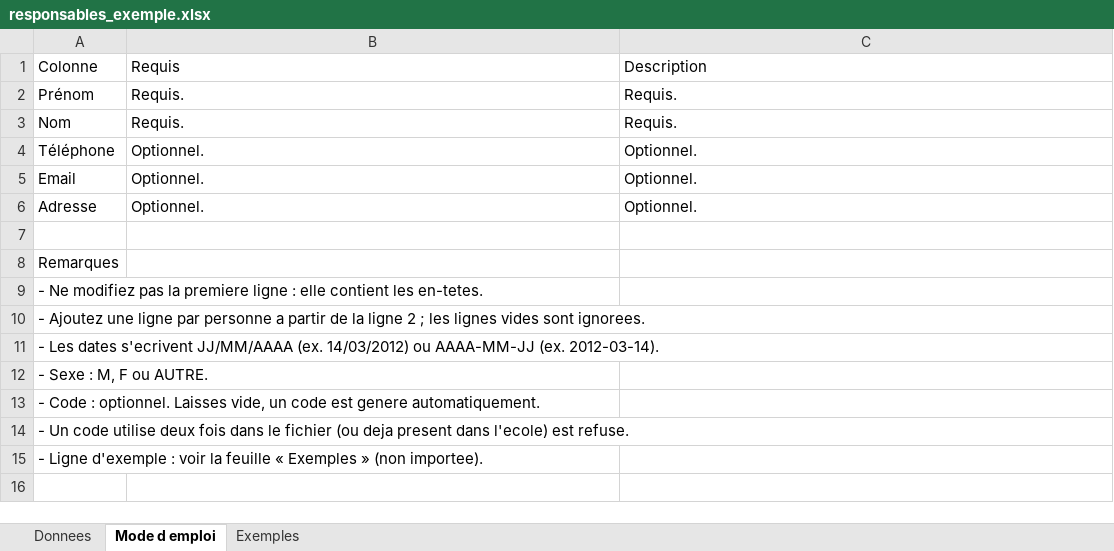
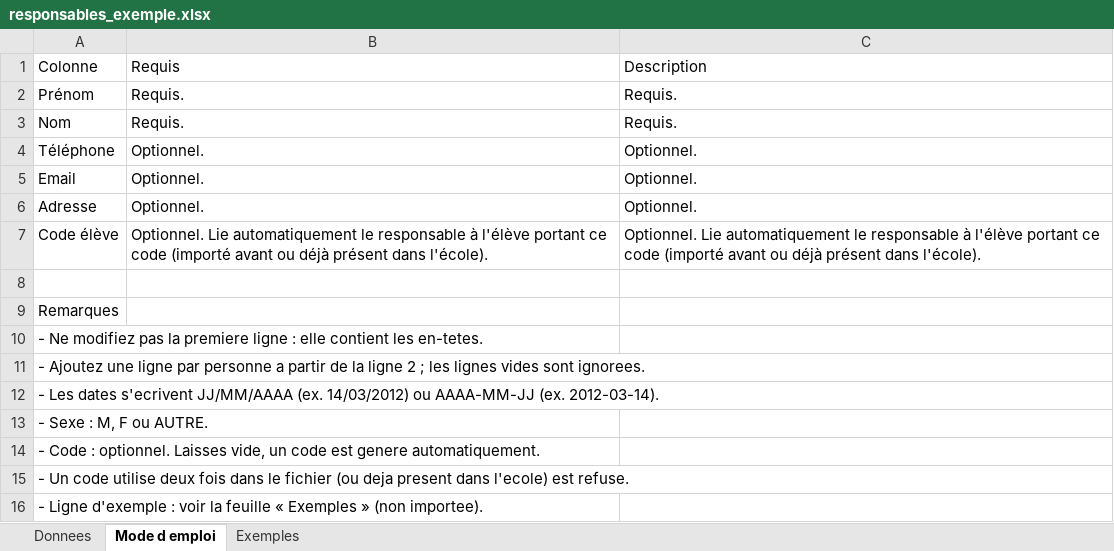
Before and after one commit to adoumouangnamouemmanuel/sms, an Excel workbook: docs/import-templates/responsables_exemple.xlsx, sheet Mode d emploi, drawn as a sheet; values as stored, in another font and other column widths than the file's, no borders; the diff names each change by its address in the sheet, - before the commit and + after, or states it on an @@ line.

```diff
--- a/docs/import-templates/responsables_exemple.xlsx (sheet Mode d emploi)
+++ b/docs/import-templates/responsables_exemple.xlsx (sheet Mode d emploi)
+row 7: Code élève | Optionnel. Lie automatiquement le responsable à l'élève portant ce code (importé avant ou déjà présent dans l'école). | Optionnel. Lie automatiquement le responsable à l'élève portant ce code (importé avant ou déjà présent dans l'école).
```
Also changed, not shown: sheet Donnees, sheet Exemples.
